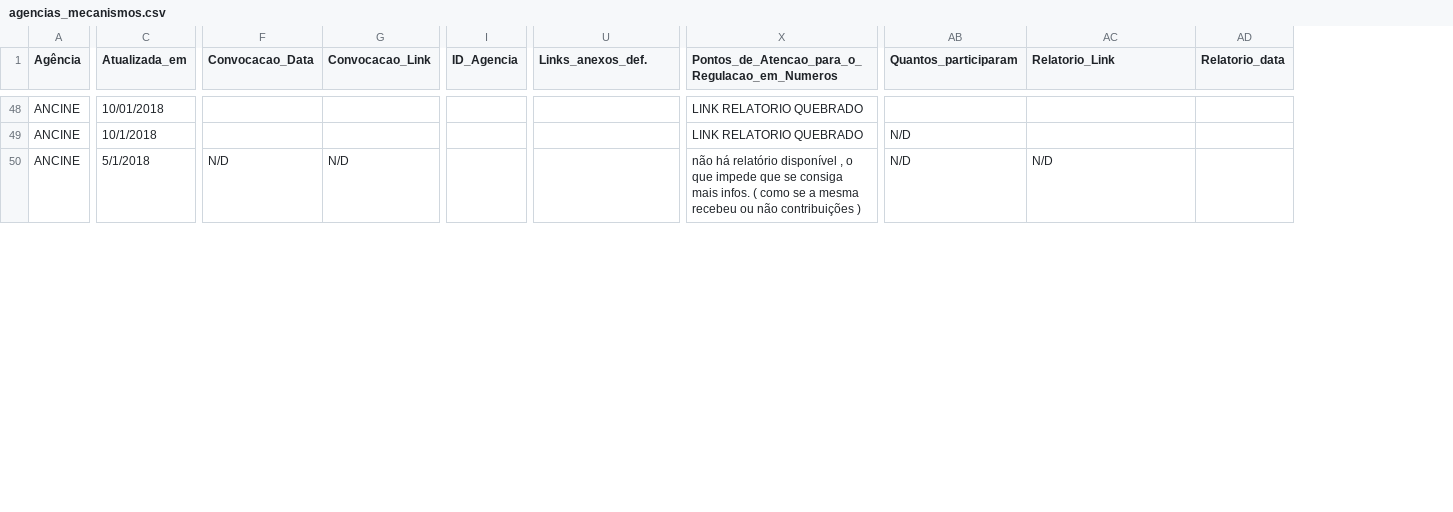
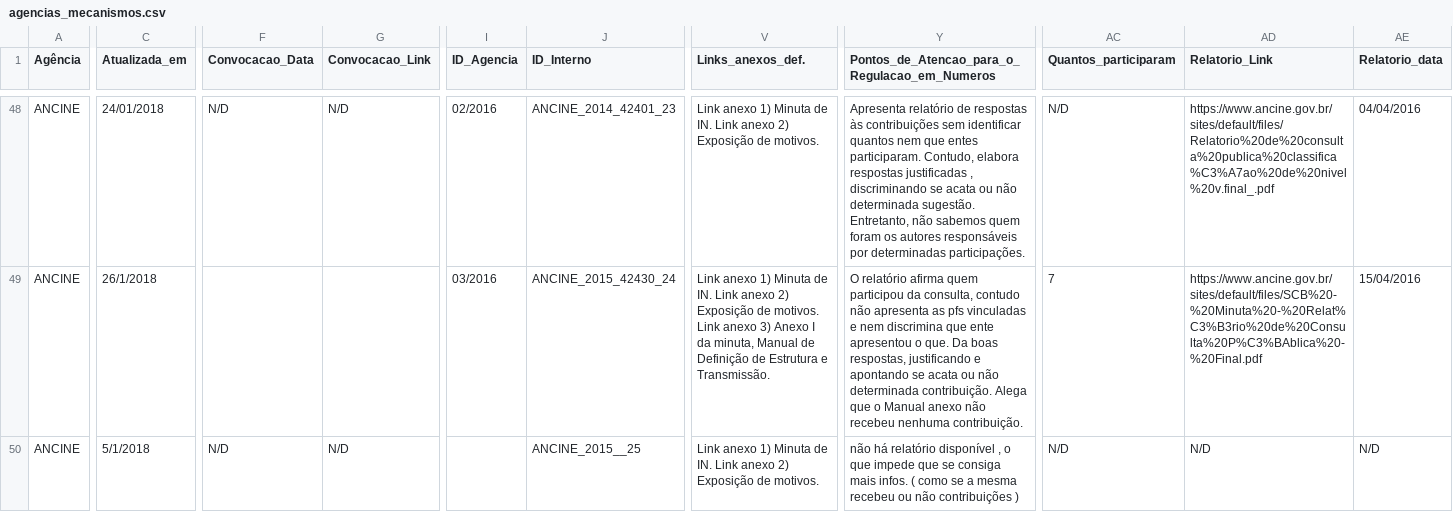
Before and after one commit to ValentimNeves/regemnumeros, a CSV file: agencias_mecanismos.csv, drawn as a sheet; only a part is shown, gaps mark what is left out; addresses are those after the commit; the diff covers the shown part only; the diff names each change by its address in the sheet, - before the commit and + after, or states it on an @@ line.

```diff
--- a/agencias_mecanismos.csv
+++ b/agencias_mecanismos.csv
+column J (ID_Interno), rows 48-50: ANCINE_2014_42401_23 | ANCINE_2015_42430_24 | ANCINE_2015__25
-C48 (Atualizada_em): 10/01/2018
+C48 (Atualizada_em): 24/01/2018
-F48 (Convocacao_Data): (empty)
+F48 (Convocacao_Data): N/D
-G48 (Convocacao_Link): (empty)
+G48 (Convocacao_Link): N/D
-I48 (ID_Agencia): (empty)
+I48 (ID_Agencia): 02/2016
-V48 (Links_anexos_def.): (empty)
+V48 (Links_anexos_def.): Link anexo 1) Minuta de IN. Link anexo 2) Exposição de motivos.
-Y48: LINK RELATORIO QUEBRADO
+Y48: Apresenta relatório de respostas às contribuições sem identificar quantos nem que entes participaram. Contudo, elabora respostas justificadas , discriminando se acata ou não determinada sugestão. Entretanto, não sabemos quem foram os autores responsáveis por determinadas participações.
-AC48 (Quantos_participaram): (empty)
+AC48 (Quantos_participaram): N/D
-AD48 (Relatorio_Link): (empty)
+AD48 (Relatorio_Link): https://www.ancine.gov.br/sites/default/files/Relatorio%20de%20consulta%20publica%20classifica%C3%A7ao%20de%20nivel%20v.final_.pdf
-AE48 (Relatorio_data): (empty)
+AE48 (Relatorio_data): 04/04/2016
-C49 (Atualizada_em): 10/1/2018
+C49 (Atualizada_em): 26/1/2018
-I49 (ID_Agencia): (empty)
+I49 (ID_Agencia): 03/2016
-V49 (Links_anexos_def.): (empty)
+V49 (Links_anexos_def.): Link anexo 1) Minuta de IN. Link anexo 2) Exposição de motivos. Link anexo 3) Anexo I da minuta, Manual de Definição de Estrutura e Transmissão.
-Y49: LINK RELATORIO QUEBRADO
+Y49: O relatório afirma quem participou da consulta, contudo não apresenta as pfs vinculadas e nem discrimina que ente apresentou o que. Da boas respostas, justificando e apontando se acata ou não determinada contribuição. Alega que o Manual anexo não recebeu nenhuma contribuição.
-AC49 (Quantos_participaram): N/D
+AC49 (Quantos_participaram): 7
-AD49 (Relatorio_Link): (empty)
+AD49 (Relatorio_Link): https://www.ancine.gov.br/sites/default/files/SCB%20-%20Minuta%20-%20Relat%C3%B3rio%20de%20Consulta%20P%C3%BAblica%20-%20Final.pdf
-AE49 (Relatorio_data): (empty)
+AE49 (Relatorio_data): 15/04/2016
-V50 (Links_anexos_def.): (empty)
+V50 (Links_anexos_def.): Link anexo 1) Minuta de IN. Link anexo 2) Exposição de motivos.
-AE50 (Relatorio_data): (empty)
+AE50 (Relatorio_data): N/D
```
Also changed, not shown: 138 edited cells elsewhere in this file, 4 other files.
